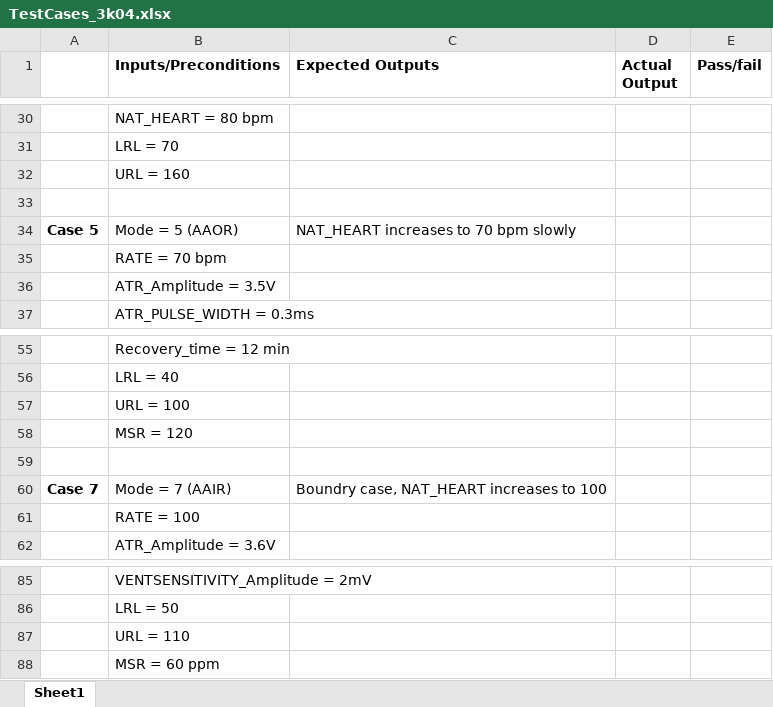
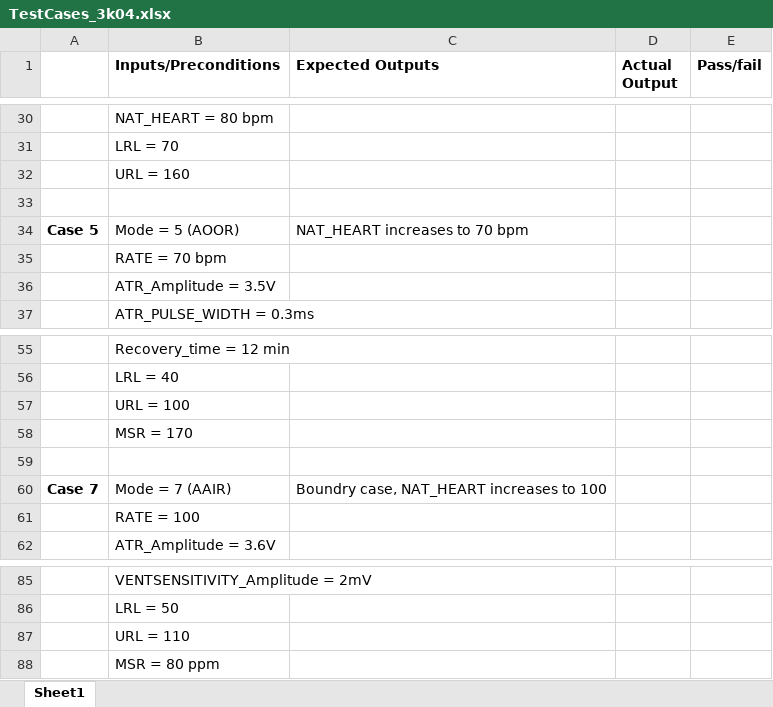
Before and after one commit to aidanmathew/SFWRENG-3K04, an Excel workbook: simulink/TestCases_3k04.xlsx, sheet Sheet1, drawn as a sheet; only a part is shown, gaps mark what is left out; values as stored, in another font and other column widths than the file's, no borders; the diff names each change by its address in the sheet, - before the commit and + after, or states it on an @@ line.

Commit message:
Verified Test Cases

```diff
--- a/simulink/TestCases_3k04.xlsx (sheet Sheet1)
+++ b/simulink/TestCases_3k04.xlsx (sheet Sheet1)
-B34 (Inputs/Preconditions): Mode = 5 (AAOR)
+B34 (Inputs/Preconditions): Mode = 5 (AOOR)
-C34 (Expected Outputs): NAT_HEART increases to 70 bpm slowly
+C34 (Expected Outputs): NAT_HEART increases to 70 bpm
-B58 (Inputs/Preconditions): MSR = 120
+B58 (Inputs/Preconditions): MSR = 170
-B88 (Inputs/Preconditions): MSR = 60 ppm
+B88 (Inputs/Preconditions): MSR = 80 ppm
```
